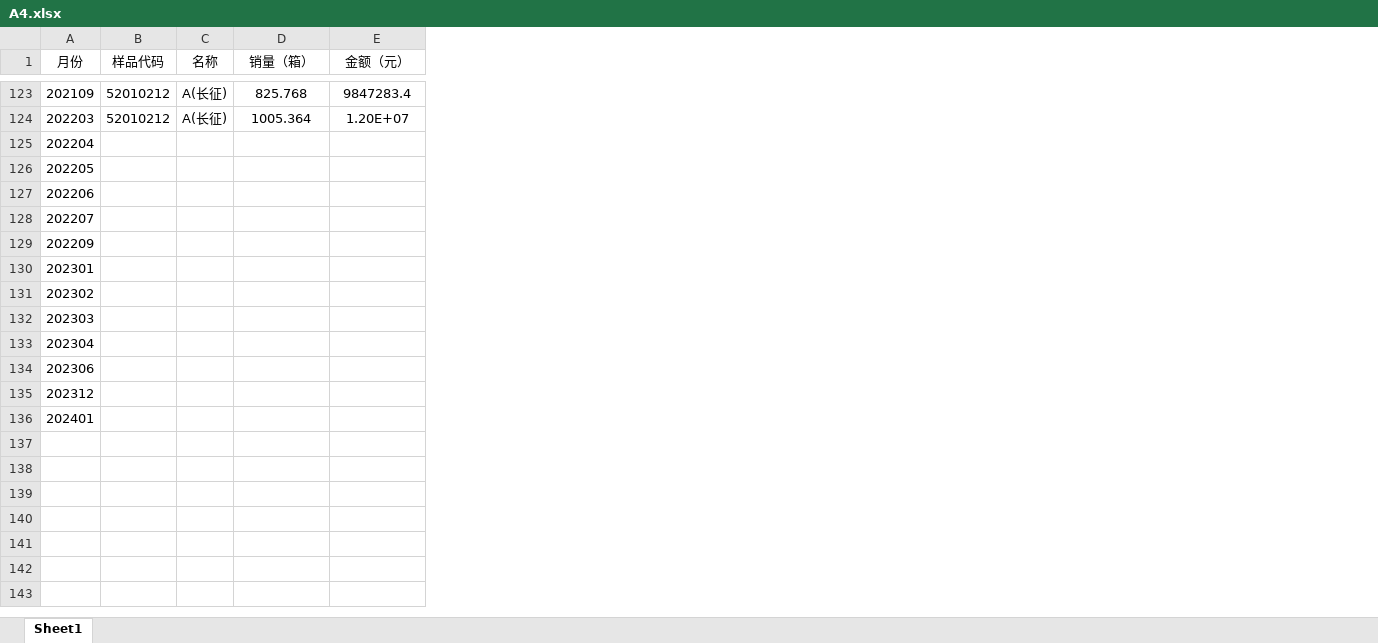
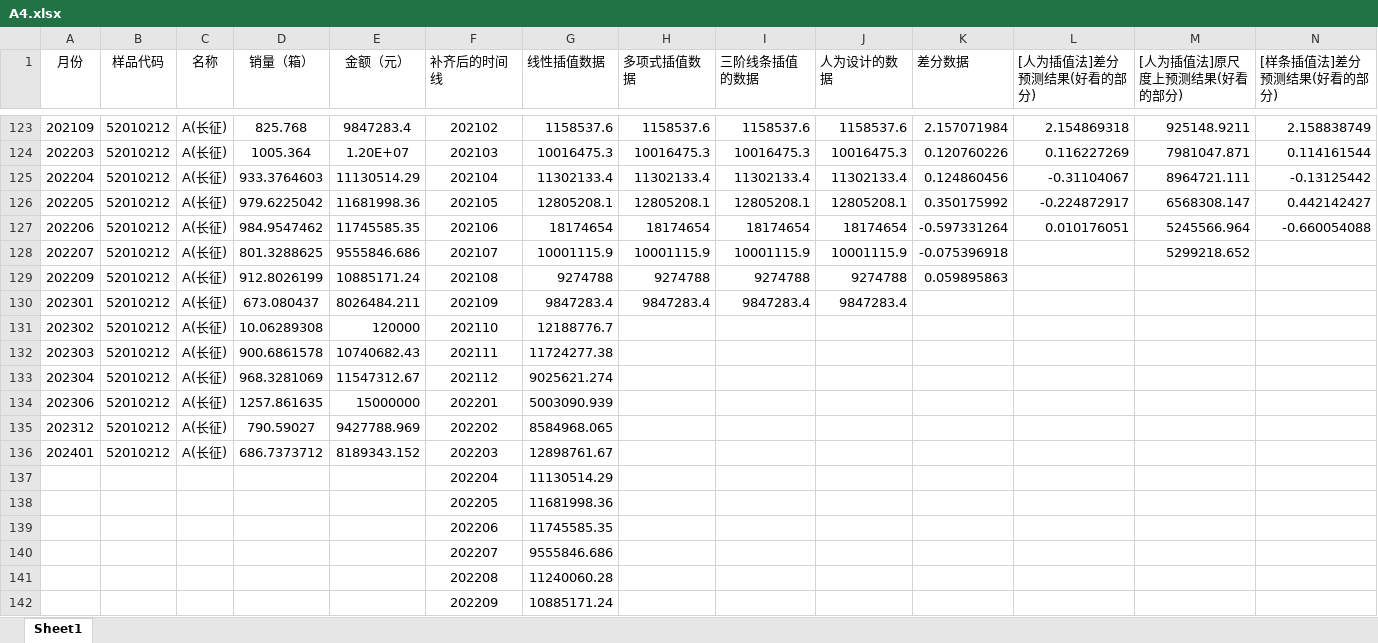
Before and after one commit to upcerbin/nmmcm3, an Excel workbook: final_result/A4.xlsx, sheet Sheet1, drawn as a sheet; only a part is shown, gaps mark what is left out; values as stored, in another font and other column widths than the file's, no borders; rows hold the shown columns only; the diff covers the shown part only; the diff names each change by its address in the sheet, - before the commit and + after, or states it on an @@ line.

```diff
--- a/final_result/A4.xlsx (sheet Sheet1)
+++ b/final_result/A4.xlsx (sheet Sheet1)
+column F (补齐后的时间线), rows 123-136: 202102 | 202103 | 202104 | 202105 | 202106 | 202107 | 202108 | 202109 | 202110 | 202111 | 202112 | 202201 | 202202 | 202203
+column G (线性插值数据), rows 123-136: 1158537.6 | 10016475.3 | 11302133.4 | 12805208.1 | 18174654 | 10001115.9 | 9274788 | 9847283.4 | 12188776.7 | 11724277.38 | 9025621.274 | 5003090.939 | 8584968.065 | 12898761.67
+column H (多项式插值数据), rows 123-130: 1158537.6 | 10016475.3 | 11302133.4 | 12805208.1 | 18174654 | 10001115.9 | 9274788 | 9847283.4
+column I (三阶线条插值的数据), rows 123-130: 1158537.6 | 10016475.3 | 11302133.4 | 12805208.1 | 18174654 | 10001115.9 | 9274788 | 9847283.4
+column J (人为设计的数据), rows 123-130: 1158537.6 | 10016475.3 | 11302133.4 | 12805208.1 | 18174654 | 10001115.9 | 9274788 | 9847283.4
+column K (差分数据), rows 123-129: 2.157071984 | 0.120760226 | 0.124860456 | 0.350175992 | -0.597331264 | -0.075396918 | 0.059895863
+column L ([人为插值法]差分预测结果(好看的部分)), rows 123-127: 2.154869318 | 0.116227269 | -0.31104067 | -0.224872917 | 0.010176051
+column M ([人为插值法]原尺度上预测结果(好看的部分)), rows 123-128: 925148.9211 | 7981047.871 | 8964721.111 | 6568308.147 | 5245566.964 | 5299218.652
+column N ([样条插值法]差分预测结果(好看的部分)), rows 123-127: 2.158838749 | 0.114161544 | -0.13125442 | 0.442142427 | -0.660054088
-B125:B136 (样品代码): (empty)
+B125:B136 (样品代码): 52010212
-C125:C136 (名称): (empty)
+C125:C136 (名称): A(长征)
-D125 (销量（箱）): (empty)
+D125 (销量（箱）): 933.3764603
-E125 (金额（元）): (empty)
+E125 (金额（元）): 11130514.29
-D126 (销量（箱）): (empty)
+D126 (销量（箱）): 979.6225042
-E126 (金额（元）): (empty)
+E126 (金额（元）): 11681998.36
-D127 (销量（箱）): (empty)
+D127 (销量（箱）): 984.9547462
-E127 (金额（元）): (empty)
+E127 (金额（元）): 11745585.35
-D128 (销量（箱）): (empty)
+D128 (销量（箱）): 801.3288625
-E128 (金额（元）): (empty)
+E128 (金额（元）): 9555846.686
-D129 (销量（箱）): (empty)
+D129 (销量（箱）): 912.8026199
-E129 (金额（元）): (empty)
+E129 (金额（元）): 10885171.24
-D130 (销量（箱）): (empty)
+D130 (销量（箱）): 673.080437
-E130 (金额（元）): (empty)
+E130 (金额（元）): 8026484.211
-D131 (销量（箱）): (empty)
+D131 (销量（箱）): 10.06289308
-E131 (金额（元）): (empty)
+E131 (金额（元）): 120000
-D132 (销量（箱）): (empty)
+D132 (销量（箱）): 900.6861578
-E132 (金额（元）): (empty)
+E132 (金额（元）): 10740682.43
-D133 (销量（箱）): (empty)
+D133 (销量（箱）): 968.3281069
-E133 (金额（元）): (empty)
+E133 (金额（元）): 11547312.67
-D134 (销量（箱）): (empty)
+D134 (销量（箱）): 1257.861635
-E134 (金额（元）): (empty)
+E134 (金额（元）): 15000000
-D135 (销量（箱）): (empty)
+D135 (销量（箱）): 790.59027
-E135 (金额（元）): (empty)
+E135 (金额（元）): 9427788.969
-D136 (销量（箱）): (empty)
+D136 (销量（箱）): 686.7373712
-E136 (金额（元）): (empty)
+E136 (金额（元）): 8189343.152
+row 137:  |  |  |  |  | 202204 | 11130514.29
+row 138:  |  |  |  |  | 202205 | 11681998.36
+row 139:  |  |  |  |  | 202206 | 11745585.35
+row 140:  |  |  |  |  | 202207 | 9555846.686
+row 141:  |  |  |  |  | 202208 | 11240060.28
+row 142:  |  |  |  |  | 202209 | 10885171.24
```
Also changed, not shown: 18 added rows and 5 added columns elsewhere in this sheet, source_data/A4backup.xlsx, temp.xlsx, 3 other files.
